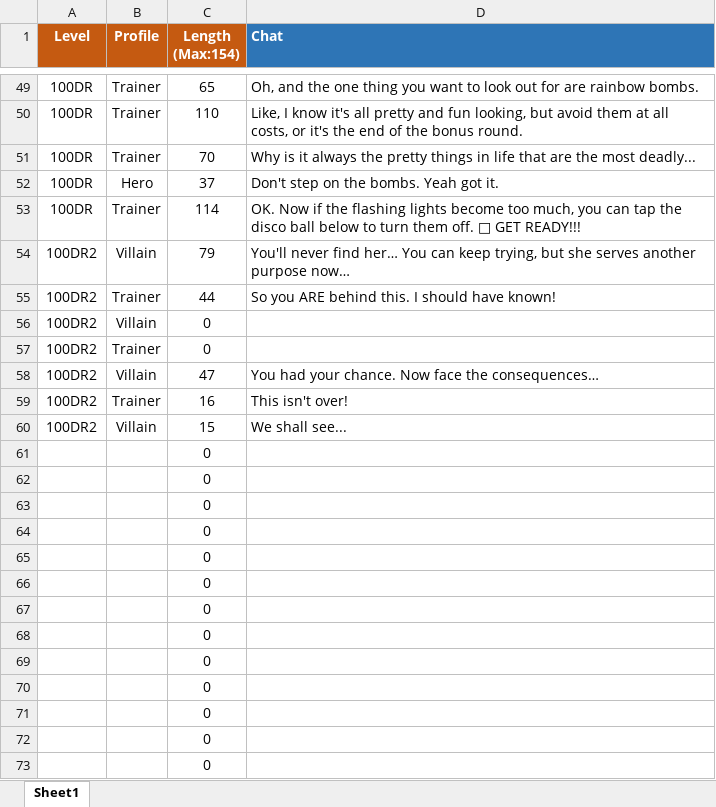
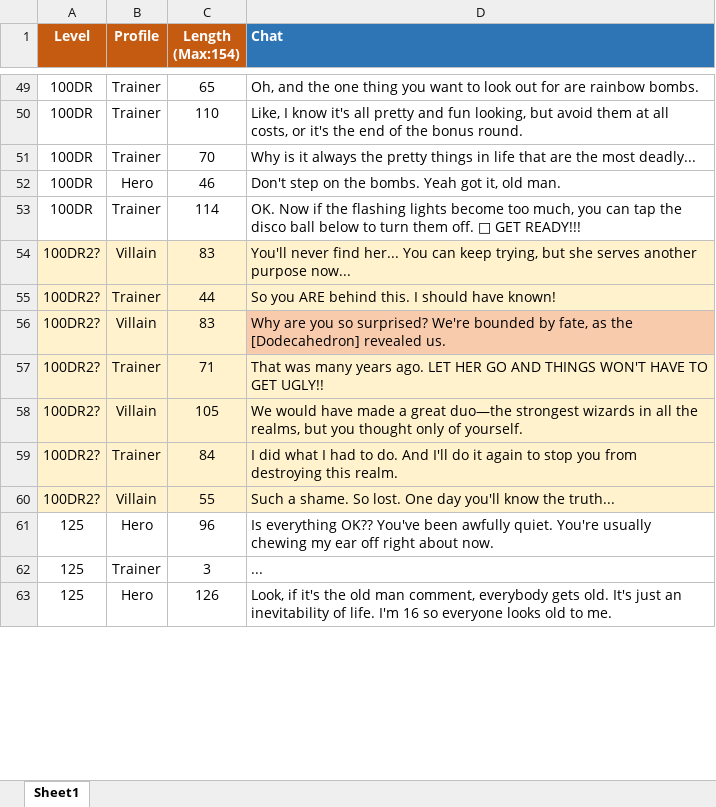
Before and after one commit to emchar1/PUZLBoy, an Excel workbook: JSON/InGameChatDialogues.xlsx, sheet Sheet1, drawn as a sheet; only a part is shown, gaps mark what is left out; values as stored, in another font and other column widths than the file's, no borders; removed rows and columns are numbered as before the commit, all else as after; the diff covers the shown part only; the diff names each change by its address in the sheet, - before the commit and + after, or states it on an @@ line.

Commit message:
CutsceneIntro: update dialogue. ChatEngine: update dialogue for LV1, 8, 34, 51, and add 125.

```diff
--- a/JSON/InGameChatDialogues.xlsx (sheet Sheet1)
+++ b/JSON/InGameChatDialogues.xlsx (sheet Sheet1)
-C52 (Length (Max:154)): 37
+C52 (Length (Max:154)): 46
-D52 (Chat): Don't step on the bombs. Yeah got it.
+D52 (Chat): Don't step on the bombs. Yeah got it, old man.
-A54:A55 (Level): 100DR2
+A54:A55 (Level): 100DR2?
-A54:D55 fill: none
+A54:D55 fill: #FFF2CC
-C54 (Length (Max:154)): 79
+C54 (Length (Max:154)): 83
-D54 (Chat): …never find her… You can keep trying, but she serves another purpose now…
+D54 (Chat): …never find her... You can keep trying, but she serves another purpose now...
-row 56: 100DR2 | Villain | 0
-row 57: 100DR2 | Trainer | 0
-row 58: 100DR2 | Villain | 47 | You had your chance. Now face the consequences…
-row 59: 100DR2 | Trainer | 16 | This isn't over!
-row 60: 100DR2 | Villain | 15 | We shall see...
-row 61:  |  | 0
-row 62:  |  | 0
-row 63:  |  | 0
-row 64:  |  | 0
-row 65:  |  | 0
-row 66:  |  | 0
-row 67:  |  | 0
-row 68:  |  | 0
-row 69:  |  | 0
-row 70:  |  | 0
-row 71:  |  | 0
-row 72:  |  | 0
-row 73:  |  | 0
+row 56: 100DR2? | Villain | 83 | Why are you so surprised? We're bounded by fate, as the [Dodecahedron] revealed us.
+row 57: 100DR2? | Trainer | 71 | That was many years ago. LET HER GO AND THINGS WON'T HAVE TO GET UGLY!!
+row 58: 100DR2? | Villain | 105 | We would have made a great duo—the strongest wizards in all the realms, but you thought only of yourself.
+row 59: 100DR2? | Trainer | 84 | I did what I had to do. And I'll do it again to stop you from destroying this realm.
+row 60: 100DR2? | Villain | 55 | Such a shame. So lost. One day you'll know the truth...
+row 61: 125 | Hero | 96 | Is everything OK?? You've been awfully quiet. You're usually chewing my ear off right about now.
+row 62: 125 | Trainer | 3 | ...
+row 63: 125 | Hero | 126 | Look, if it's the old man comment, everybody gets old. It's just an inevitability of life. I'm 16 so everyone looks old to me.
```
Also changed, not shown: 10 added rows elsewhere in this sheet, 2 other files.
